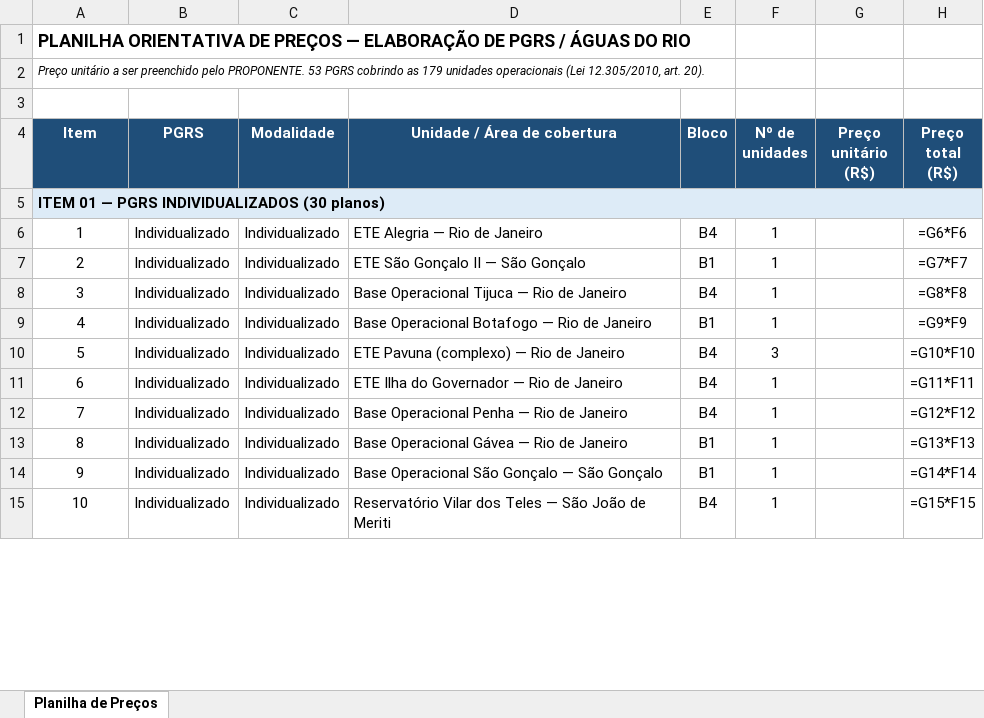
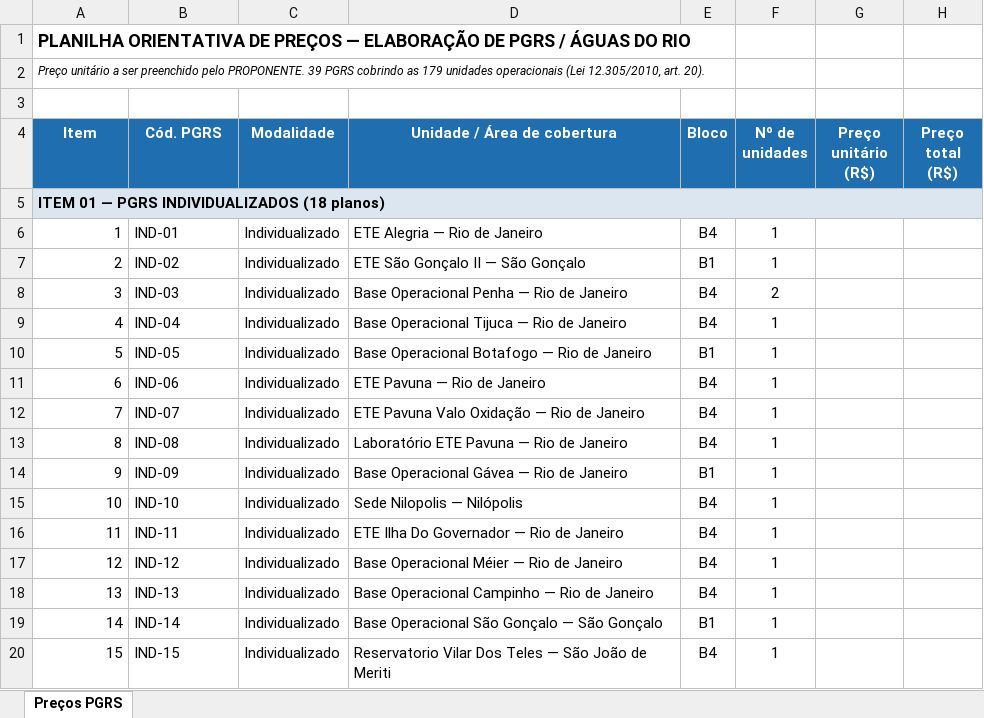
Before and after one commit to VRoquee/claude, an Excel workbook: Planilha_Orientativa_Precos_PGRS.xlsx, sheet Preços PGRS, drawn as a sheet; only a part is shown; values as stored, in another font and other column widths than the file's, no borders; formulas without a stored value are shown as written; removed rows and columns are numbered as before the commit, all else as after; the diff covers the shown part only; the diff names each change by its address in the sheet, - before the commit and + after, or states it on an @@ line.

```diff
--- a/Planilha_Orientativa_Precos_PGRS.xlsx (sheet Preços PGRS)
+++ b/Planilha_Orientativa_Precos_PGRS.xlsx (sheet Preços PGRS)
-sheet tab: Planilha de Preços
+sheet tab: Preços PGRS
@@ column A (Item) renumbered between rows 2 and 47 @@
-A4:H4 fill: #1F4E79
+A4:H4 fill: #1F6FB0
-B4: PGRS
+B4: Cód. PGRS
-A6:A7 alignment: center
+A6:A7 alignment: right
-B6 (Cód. PGRS): Individualizado
+B6 (Cód. PGRS): IND-01
-H6 (Preço total (R$)): =G6*F6
+H6 (Preço total (R$)): (empty)
-B7 (Cód. PGRS): Individualizado
+B7 (Cód. PGRS): IND-02
-H7 (Preço total (R$)): =G7*F7
+H7 (Preço total (R$)): (empty)
+row 8: 3 | IND-03 | Individualizado | Base Operacional Penha — Rio de Janeiro | B4 | 2
-A9:A10 alignment: center
+A9:A10 alignment: right
-B9 (Cód. PGRS): Individualizado
+B9 (Cód. PGRS): IND-04
-H9 (Preço total (R$)): =G8*F8
+H9 (Preço total (R$)): (empty)
-B10 (Cód. PGRS): Individualizado
+B10 (Cód. PGRS): IND-05
-H10 (Preço total (R$)): =G9*F9
+H10 (Preço total (R$)): (empty)
-row 10: 5 | Individualizado | Individualizado | ETE Pavuna (complexo) — Rio de Janeiro | B4 | 3 |  | =G10*F10
+row 11: 6 | IND-06 | Individualizado | ETE Pavuna — Rio de Janeiro | B4 | 1
-A12:A14 alignment: center
+A12:A14 alignment: right
-B12 (Cód. PGRS): Individualizado
+B12 (Cód. PGRS): IND-07
-D12 (Unidade / Área de cobertura): ETE Ilha do Governador — Rio de Janeiro
+D12 (Unidade / Área de cobertura): ETE Pavuna Valo Oxidação — Rio de Janeiro
-H12 (Preço total (R$)): =G11*F11
+H12 (Preço total (R$)): (empty)
-B13 (Cód. PGRS): Individualizado
+B13 (Cód. PGRS): IND-08
-D13 (Unidade / Área de cobertura): Base Operacional Penha — Rio de Janeiro
+D13 (Unidade / Área de cobertura): Laboratório ETE Pavuna — Rio de Janeiro
-H13 (Preço total (R$)): =G12*F12
+H13 (Preço total (R$)): (empty)
-B14 (Cód. PGRS): Individualizado
+B14 (Cód. PGRS): IND-09
-H14 (Preço total (R$)): =G13*F13
+H14 (Preço total (R$)): (empty)
+row 15: 10 | IND-10 | Individualizado | Sede Nilopolis — Nilópolis | B4 | 1
+row 16: 11 | IND-11 | Individualizado | ETE Ilha Do Governador — Rio de Janeiro | B4 | 1
+row 17: 12 | IND-12 | Individualizado | Base Operacional Méier — Rio de Janeiro | B4 | 1
+row 18: 13 | IND-13 | Individualizado | Base Operacional Campinho — Rio de Janeiro | B4 | 1
-A19:A20 alignment: center
+A19:A20 alignment: right
-B19 (Cód. PGRS): Individualizado
+B19 (Cód. PGRS): IND-14
-H19 (Preço total (R$)): =G14*F14
+H19 (Preço total (R$)): (empty)
-B20 (Cód. PGRS): Individualizado
+B20 (Cód. PGRS): IND-15
-D20 (Unidade / Área de cobertura): Reservatório Vilar dos Teles —…
+D20 (Unidade / Área de cobertura): Reservatorio Vilar Dos Teles —…
-H20 (Preço total (R$)): =G15*F15
+H20 (Preço total (R$)): (empty)
```
Also changed, not shown: 18 added rows, 38 removed rows, 27 edited cells and cell formats elsewhere in this sheet.
